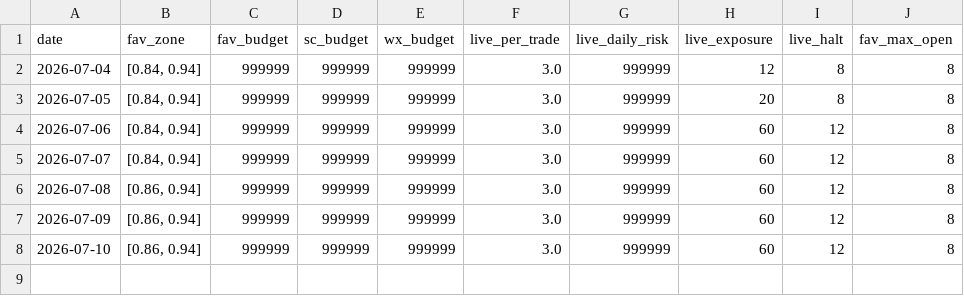
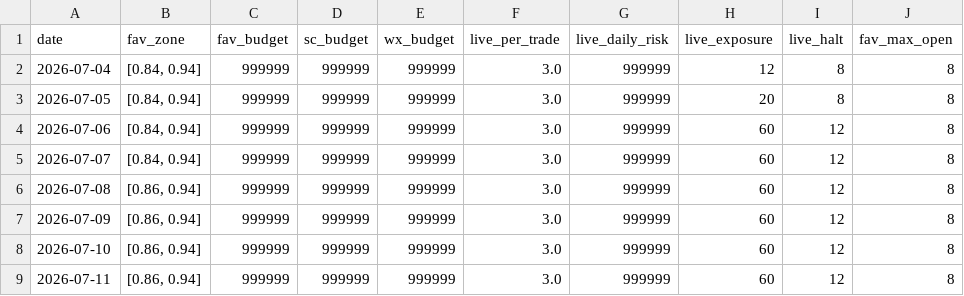
Before and after one commit to xbh970722/Polymarket-Kelshi, a CSV file: reports/config_regimes.csv, drawn as a sheet.

```diff
--- a/reports/config_regimes.csv
+++ b/reports/config_regimes.csv
@@ -8 +8,2 @@ date,fav_zone,fav_budget,sc_budget,wx_budget,live_per_trade,live_daily_risk,live
 2026-07-10,"[0.86, 0.94]",999999,999999,999999,3.0,999999,60,12,8
+2026-07-11,"[0.86, 0.94]",999999,999999,999999,3.0,999999,60,12,8
```
Also changed, not shown: reports/pnl_history.csv, 2 other files.
